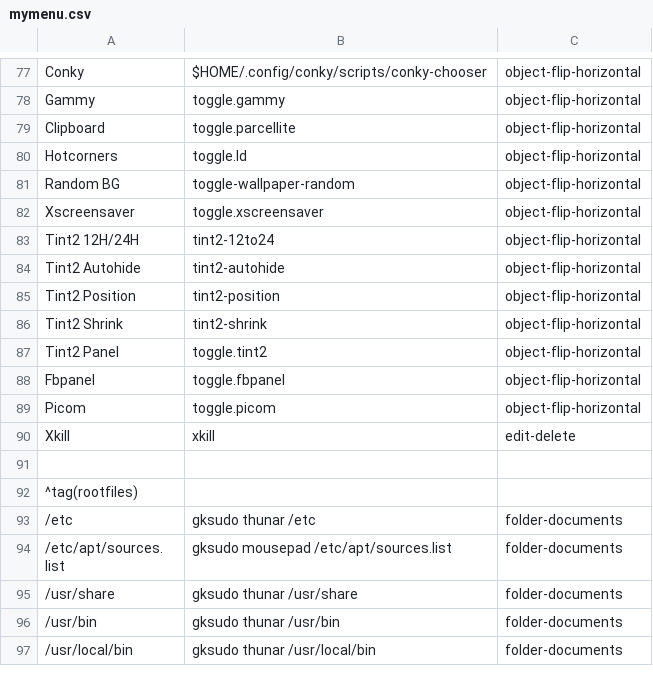
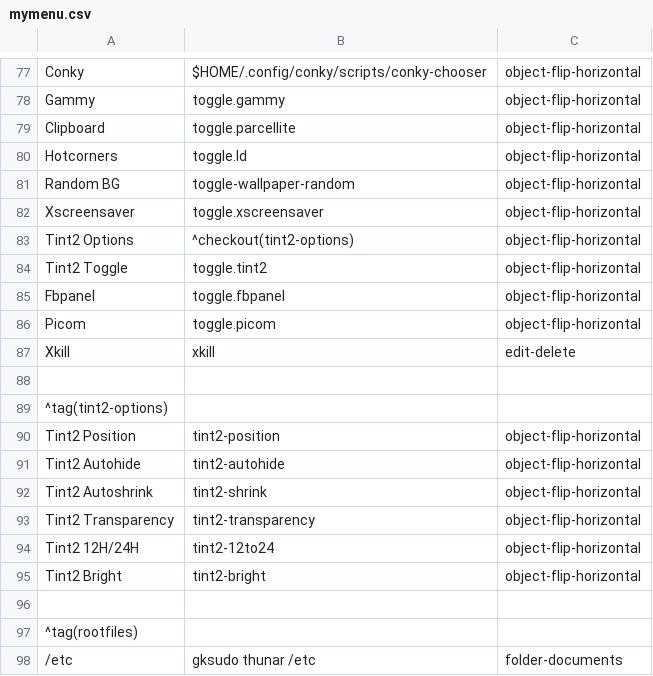
Before and after one commit to sleekmason/Lilidog-i386, a CSV file: config/includes.chroot_after_packages/etc/skel/.config/jgmenu/jgmenu.bak/mymenu.csv, drawn as a sheet; only a part is shown, gaps mark what is left out; the shorter side is filled out with more unchanged rows.

Commit message:
Added Tint2 Transparency in ten levels, and a brightness switch for low transparency. Added menu entries and tint2 panel options for these.

```diff
--- a/config/includes.chroot_after_packages/etc/skel/.config/jgmenu/jgmenu.bak/mymenu.csv
+++ b/config/includes.chroot_after_packages/etc/skel/.config/jgmenu/jgmenu.bak/mymenu.csv
@@ -82,7 +82,4 @@ Random BG,           toggle-wallpaper-random,                       object-flip-
 Xscreensaver,        toggle.xscreensaver,                           object-flip-horizontal
-Tint2 12H/24H,       tint2-12to24,                                  object-flip-horizontal
-Tint2 Autohide,      tint2-autohide,                                object-flip-horizontal
-Tint2 Position,      tint2-position,                                object-flip-horizontal
-Tint2 Shrink,        tint2-shrink,                                  object-flip-horizontal
-Tint2 Panel,         toggle.tint2,                                  object-flip-horizontal
+Tint2 Options,       ^checkout(tint2-options),                      object-flip-horizontal
+Tint2 Toggle,        toggle.tint2,                                  object-flip-horizontal
 Fbpanel,             toggle.fbpanel,                                object-flip-horizontal
@@ -90,2 +87,10 @@ Picom,               toggle.picom,                                  object-flip-
 Xkill,               xkill,                                         edit-delete
+
+^tag(tint2-options)
+Tint2 Position,        tint2-position,                                object-flip-horizontal
+Tint2 Autohide,        tint2-autohide,                                object-flip-horizontal
+Tint2 Autoshrink,      tint2-shrink,                                  object-flip-horizontal
+Tint2 Transparency,    tint2-transparency,                            object-flip-horizontal
+Tint2 12H/24H,         tint2-12to24,                                  object-flip-horizontal
+Tint2 Bright,          tint2-bright,                                  object-flip-horizontal
 
```
Also changed, not shown: config/includes.chroot_after_packages/etc/skel/.config/jgmenu/mymenu.csv, 4 other files.
